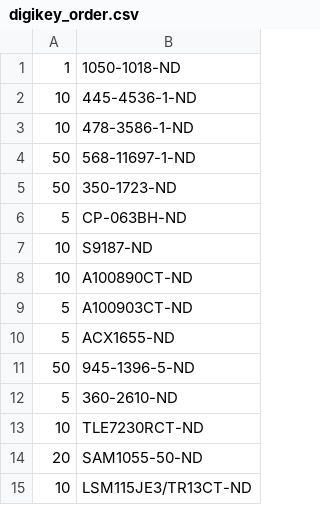
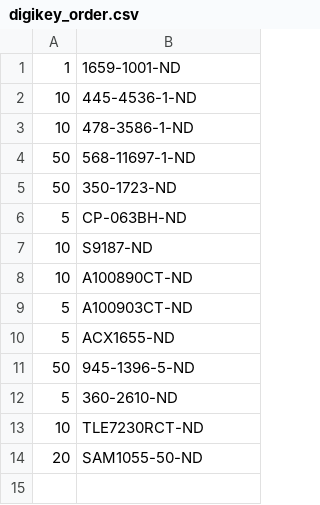
Before and after one commit to JaneliaSciComp/power_switch_controller, a CSV file: pcb/mega/bom/digikey_order.csv, drawn as a sheet.

Commit message:
Updated Arduino Mega digikey part number.

```diff
--- a/pcb/mega/bom/digikey_order.csv
+++ b/pcb/mega/bom/digikey_order.csv
@@ -1,2 +1,2 @@
-1,1050-1018-ND
+1,1659-1001-ND
 10,445-4536-1-ND
@@ -14,2 +14 @@
 20,SAM1055-50-ND
-10,LSM115JE3/TR13CT-ND
```
Also changed, not shown: pcb/mega/bom/bom_pcb.csv, pcb/mega/bom/digikey_order_pcb.csv, 4 other files.
